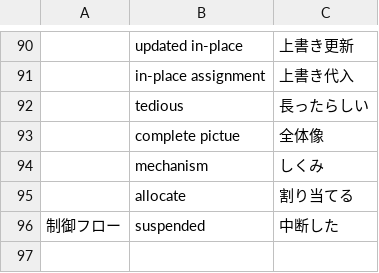
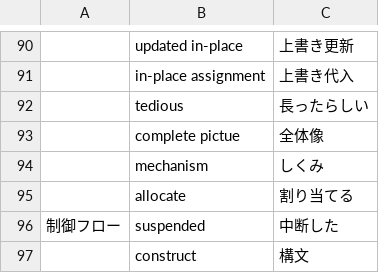
Before and after one commit to mnru/julia-doc-ja-v1.0-source, a CSV file: word.csv, drawn as a sheet; only a part is shown, gaps mark what is left out.

```diff
--- a/word.csv
+++ b/word.csv
@@ -96 +96,2 @@
 制御フロー,suspended,中断した
+,construct,構文
```
Also changed, not shown: 1 other file.
